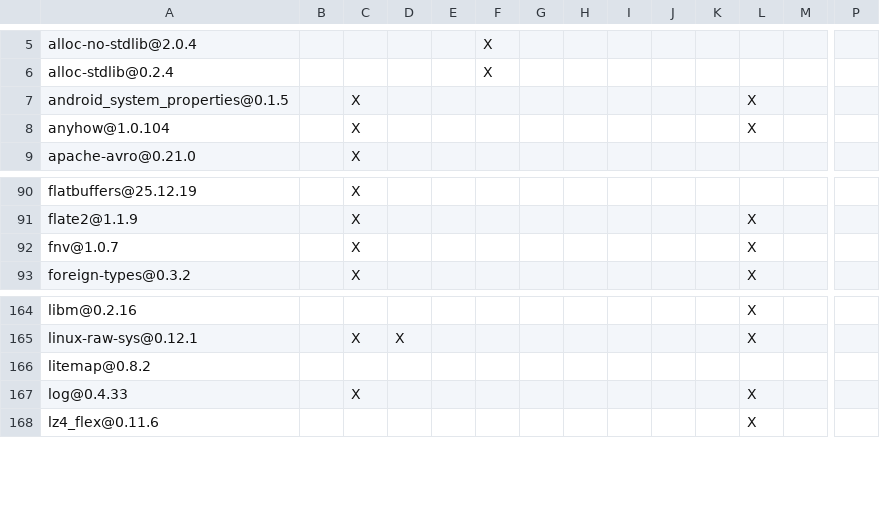
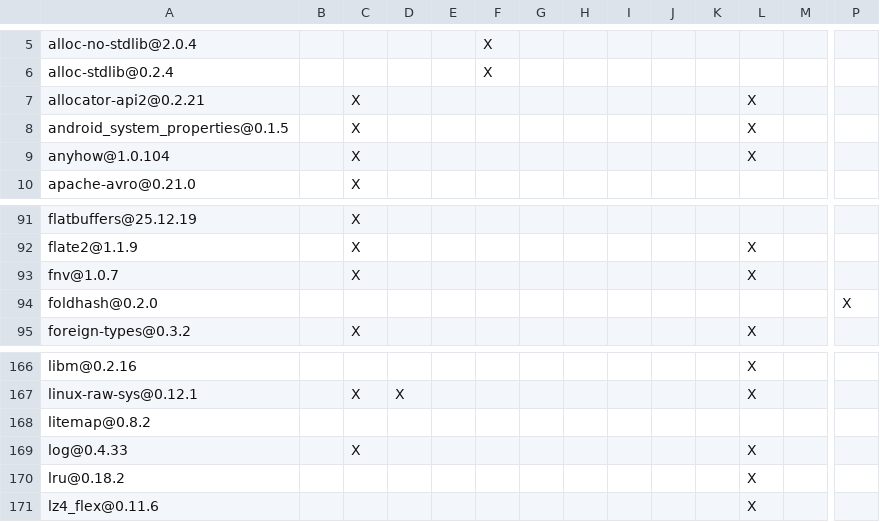
Before and after one commit to JunRuiLee/paimon-rust, a TSV file: bindings/c/DEPENDENCIES.rust.tsv, drawn as a sheet; only a part is shown, gaps mark what is left out; rows hold the shown columns only; the diff names each change by its address in the sheet, - before the commit and + after, or states it on an @@ line.

```diff
--- a/bindings/c/DEPENDENCIES.rust.tsv
+++ b/bindings/c/DEPENDENCIES.rust.tsv
+row 7: allocator-api2@0.2.21 |  | X |  |  |  |  |  |  |  |  | X
+row 94: foldhash@0.2.0 |  |  |  |  |  |  |  |  |  |  |  |  | X
+row 170: lru@0.18.2 |  |  |  |  |  |  |  |  |  |  | X
```
Also changed, not shown: DEPENDENCIES.rust.tsv, bindings/go/DEPENDENCIES.rust.tsv, 19 other files.
